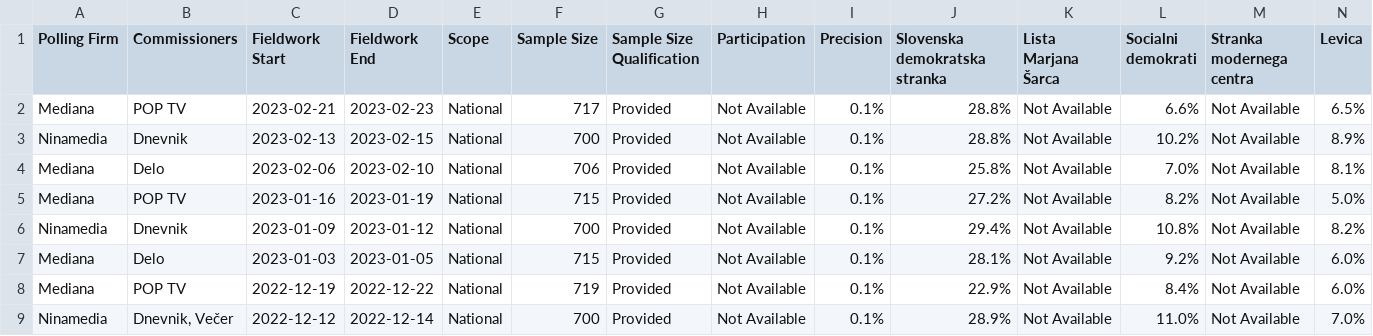
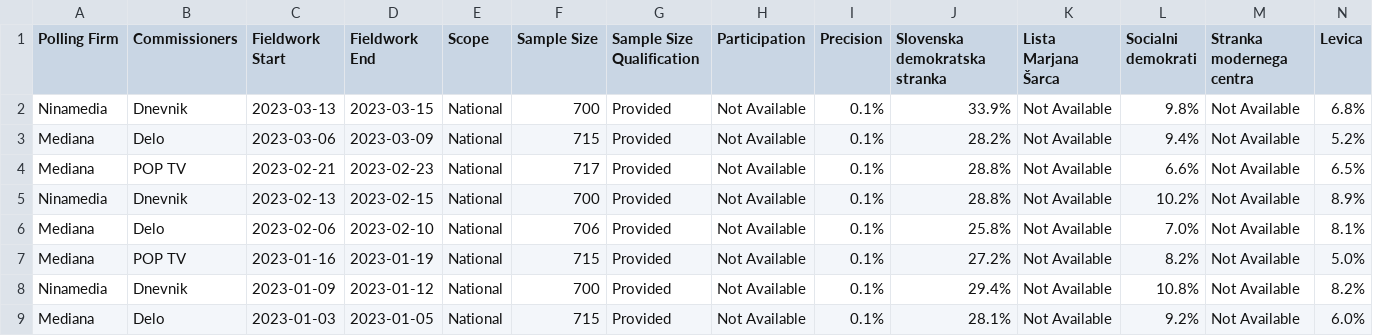
Before and after one commit to michalskop/europeelects, a CSV file: data_original/si.csv, drawn as a sheet; only a part is shown; the shorter side is filled out with more unchanged rows; rows hold the shown columns only; the diff names each change by its address in the sheet, - before the commit and + after, or states it on an @@ line.

```diff
--- a/data_original/si.csv
+++ b/data_original/si.csv
+row 2: Ninamedia | Dnevnik | 2023-03-13 | 2023-03-15 | National | 700 | Provided | Not Available | 0.1% | 33.9% | Not Available | 9.8% | Not Available | 6.8%
+row 3: Mediana | Delo | 2023-03-06 | 2023-03-09 | National | 715 | Provided | Not Available | 0.1% | 28.2% | Not Available | 9.4% | Not Available | 5.2%
```
Also changed, not shown: data_original/de.csv, data_original/es.csv, 1 other file.
